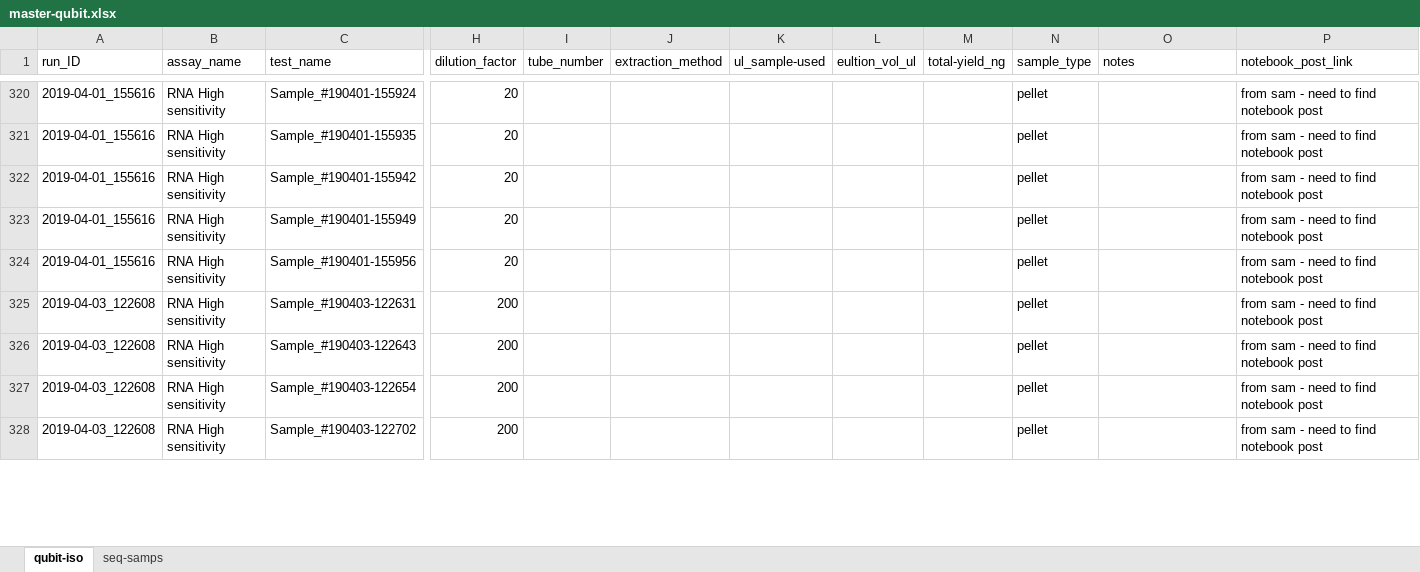
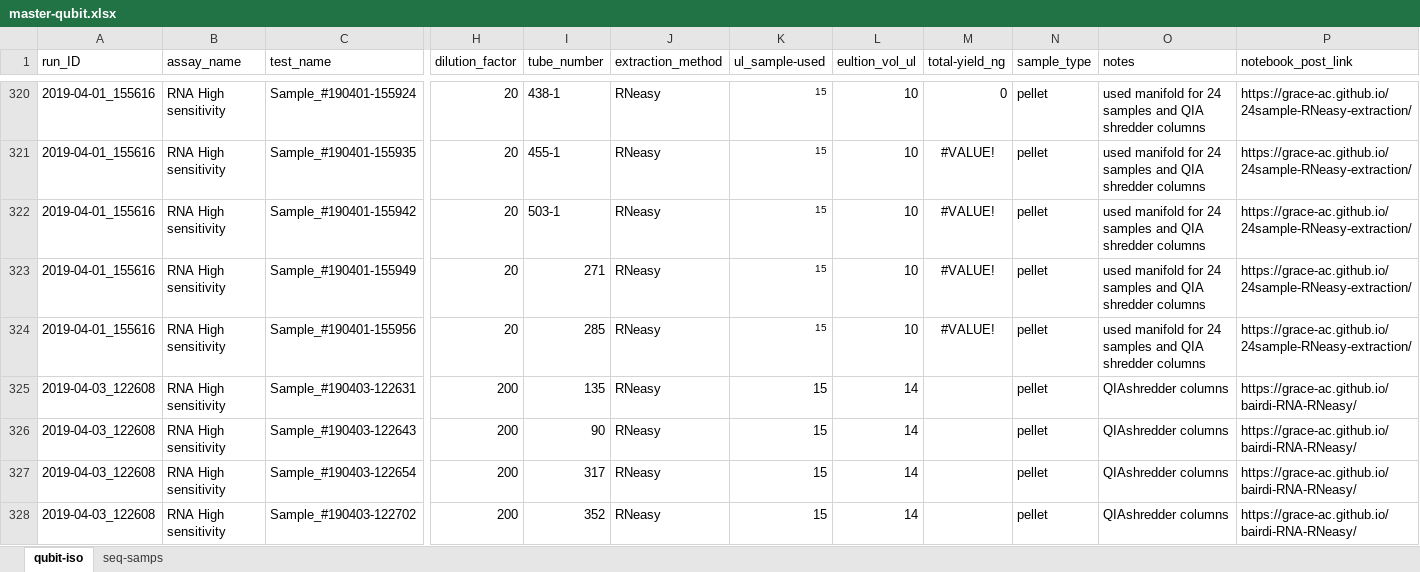
Before and after one commit to RobertsLab/project-crab, an Excel workbook: data/master-qubit.xlsx, sheet qubit-iso, drawn as a sheet; only a part is shown, gaps mark what is left out; values as stored, in another font and other column widths than the file's, no borders; the diff covers the shown part only; the diff names each change by its address in the sheet, - before the commit and + after, or states it on an @@ line.

Commit message:
add more notes

```diff
--- a/data/master-qubit.xlsx (sheet qubit-iso)
+++ b/data/master-qubit.xlsx (sheet qubit-iso)
-I320 (tube_number): (empty)
+I320 (tube_number): 438-1
-J320:J328 (extraction_method): (empty)
+J320:J328 (extraction_method): RNeasy
-K320:K328 (ul_sample-used): (empty)
+K320:K328 (ul_sample-used): 15
-L320:L324 (eultion_vol_ul): (empty)
+L320:L324 (eultion_vol_ul): 10
-M320 (total-yield_ng): (empty)
+M320 (total-yield_ng): 0
-O320:O324 (notes): (empty)
+O320:O324 (notes): used manifold for 24 samples and QIA shredder columns
-P320:P324 (notebook_post_link): from sam - need to find notebook post
+P320:P324 (notebook_post_link): https://grace-ac.github.io/24sample-RNeasy-extraction/
-I321 (tube_number): (empty)
+I321 (tube_number): 455-1
-M321:M324 (total-yield_ng): (empty)
+M321:M324 (total-yield_ng): #VALUE!
-I322 (tube_number): (empty)
+I322 (tube_number): 503-1
-I323 (tube_number): (empty)
+I323 (tube_number): 271
-I324 (tube_number): (empty)
+I324 (tube_number): 285
-I325 (tube_number): (empty)
+I325 (tube_number): 135
-L325:L328 (eultion_vol_ul): (empty)
+L325:L328 (eultion_vol_ul): 14
-O325:O328 (notes): (empty)
+O325:O328 (notes): QIAshredder columns
-P325:P328 (notebook_post_link): from sam - need to find notebook post
+P325:P328 (notebook_post_link): https://grace-ac.github.io/bairdi-RNA-RNeasy/
-I326 (tube_number): (empty)
+I326 (tube_number): 90
-I327 (tube_number): (empty)
+I327 (tube_number): 317
-I328 (tube_number): (empty)
+I328 (tube_number): 352
```
Also changed, not shown: 181 edited cells elsewhere in this sheet.
